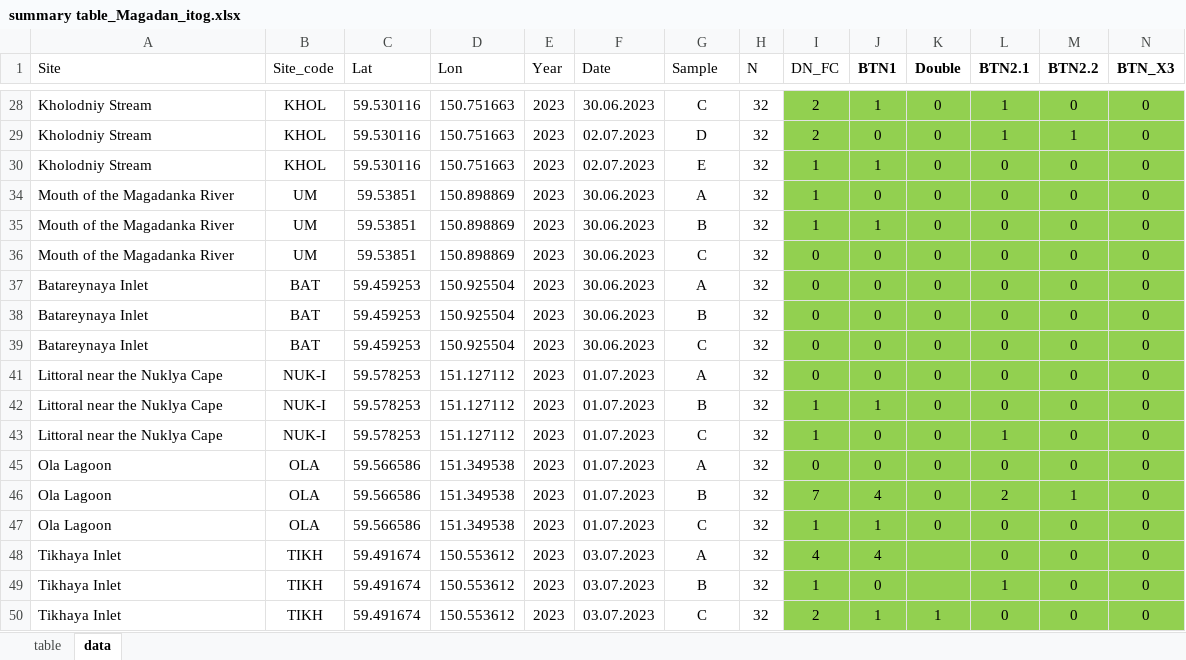
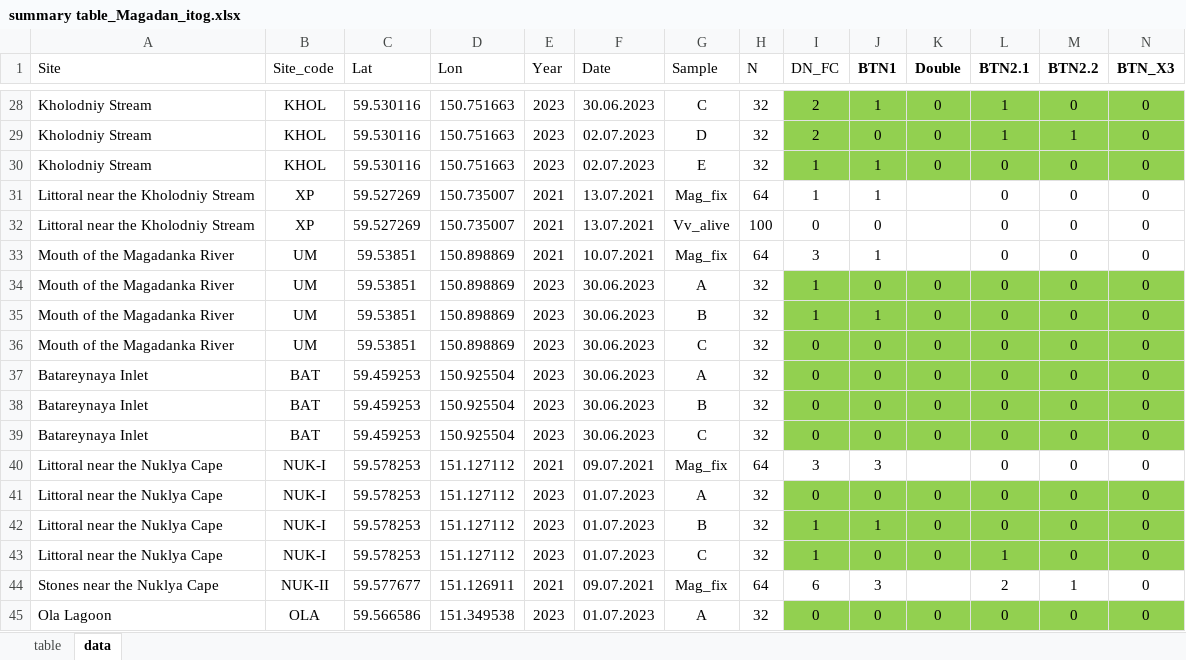
Before and after one commit to polydora/Articles_in_progress, an Excel workbook: Mussel_Cancer/Mussel_cancer_Magadan_New_Analysis_2025/R_calc_BTN_strategies_2025/Data/summary table_Magadan_itog.xlsx, sheet data, drawn as a sheet; only a part is shown, gaps mark what is left out; the shorter side is filled out with more unchanged rows; values as stored, in another font and other column widths than the file's, no borders; the diff covers the shown part only; the diff names each change by its address in the sheet, - before the commit and + after, or states it on an @@ line.

```diff
--- a/Mussel_Cancer/Mussel_cancer_Magadan_New_Analysis_2025/R_calc_BTN_strategies_2025/Data/summary table_Magadan_itog.xlsx (sheet data)
+++ b/Mussel_Cancer/Mussel_cancer_Magadan_New_Analysis_2025/R_calc_BTN_strategies_2025/Data/summary table_Magadan_itog.xlsx (sheet data)
@@ row 31 unhidden: Littoral near the Kholodniy Stream | XP | 59.527269 | 150.735007 | 2021 | 13.07.2021 | Mag_fix | 64 | 1 | 1 |  | 0 | 0 | 0 @@
@@ row 32 unhidden: Littoral near the Kholodniy Stream | XP | 59.527269 | 150.735007 | 2021 | 13.07.2021 | Vv_alive | 100 | 0 | 0 |  | 0 | 0 | 0 @@
@@ row 33 unhidden: Mouth of the Magadanka River | UM | 59.53851 | 150.898869 | 2021 | 10.07.2021 | Mag_fix | 64 | 3 | 1 |  | 0 | 0 | 0 @@
@@ row 40 unhidden: Littoral near the Nuklya Cape | NUK-I | 59.578253 | 151.127112 | 2021 | 09.07.2021 | Mag_fix | 64 | 3 | 3 |  | 0 | 0 | 0 @@
+row 44: Stones near the Nuklya Cape | NUK-II | 59.577677 | 151.126911 | 2021 | 09.07.2021 | Mag_fix | 64 | 6 | 3 |  | 2 | 1 | 0
```
Also changed, not shown: 12 hidden or unhidden rows elsewhere in this sheet, hidden cells, Mussel_Cancer/Mussel_cancer_Magadan_New_Analysis_2025/R_calc_BTN_strategies_2025/Data/summary table_Magadan_itog_Selected.xlsx, 43 other files.
